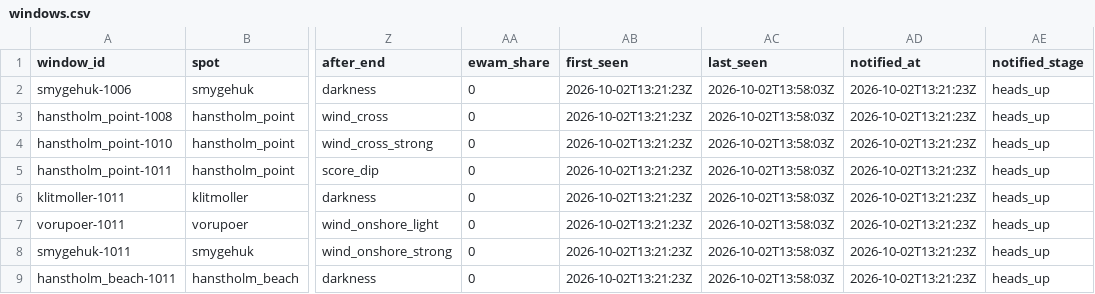
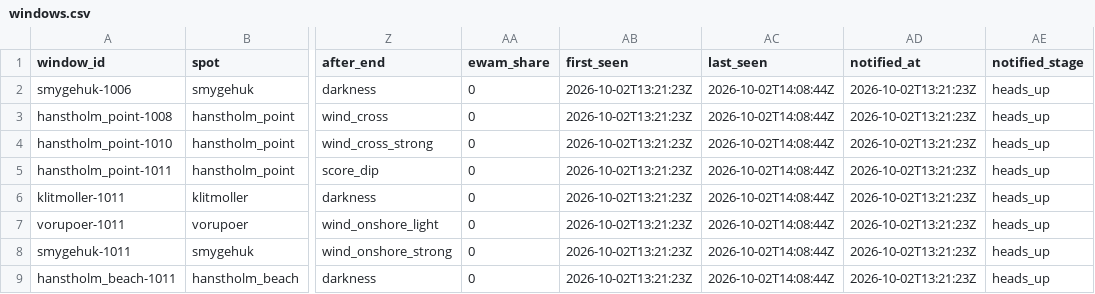
Before and after one commit to Jallen1998/surf-forecasting, a CSV file: state/windows.csv, drawn as a sheet; only a part is shown, gaps mark what is left out; the diff names each change by its address in the sheet, - before the commit and + after, or states it on an @@ line.

```diff
--- a/state/windows.csv
+++ b/state/windows.csv
-AC2:AC9 (last_seen): 2026-10-02T13:58:03Z
+AC2:AC9 (last_seen): 2026-10-02T14:08:44Z
```
Also changed, not shown: 1 other file.
